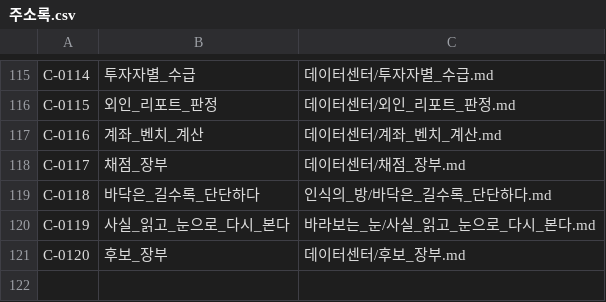
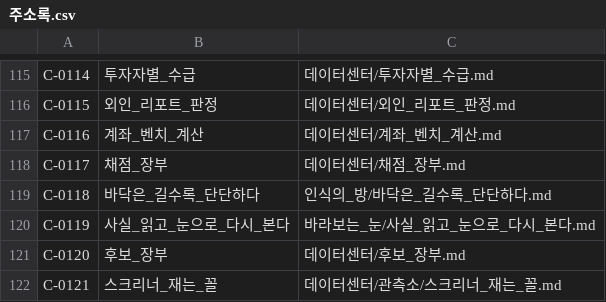
Before and after one commit to frel7022-png/orchestra, a CSV file: 뇌_초안/뇌관리/주소록.csv, drawn as a sheet; only a part is shown, gaps mark what is left out.

```diff
--- a/뇌_초안/뇌관리/주소록.csv
+++ b/뇌_초안/뇌관리/주소록.csv
@@ -121 +121,2 @@ C-0119,사실_읽고_눈으로_다시_본다,바라보는_눈/사실_읽고_눈
 C-0120,후보_장부,데이터센터/후보_장부.md
+C-0121,스크리너_재는_꼴,데이터센터/관측소/스크리너_재는_꼴.md
```
Also changed, not shown: 12 other files.
